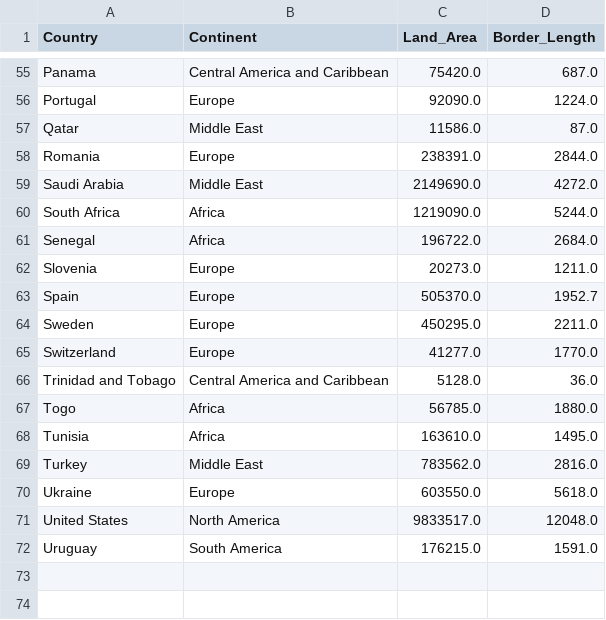
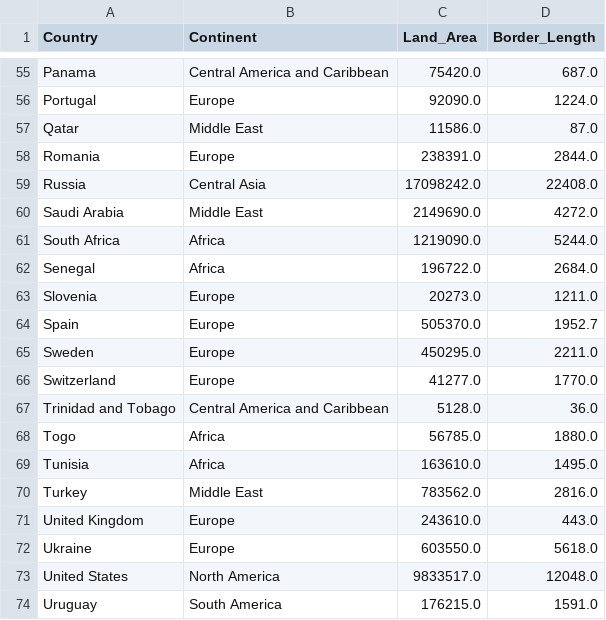
Before and after one commit to wesny/worldcupstats, a CSV file: geopolscraper/OutputTables/country_constant.csv, drawn as a sheet; only a part is shown, gaps mark what is left out; the diff names each change by its address in the sheet, - before the commit and + after, or states it on an @@ line.

Commit message:
Handle geopol db API edge cases

```diff
--- a/geopolscraper/OutputTables/country_constant.csv
+++ b/geopolscraper/OutputTables/country_constant.csv
+row 59: Russia | Central Asia | 17098242.0 | 22408.0
+row 71: United Kingdom | Europe | 243610.0 | 443.0
```
Also changed, not shown: 5 other files.
